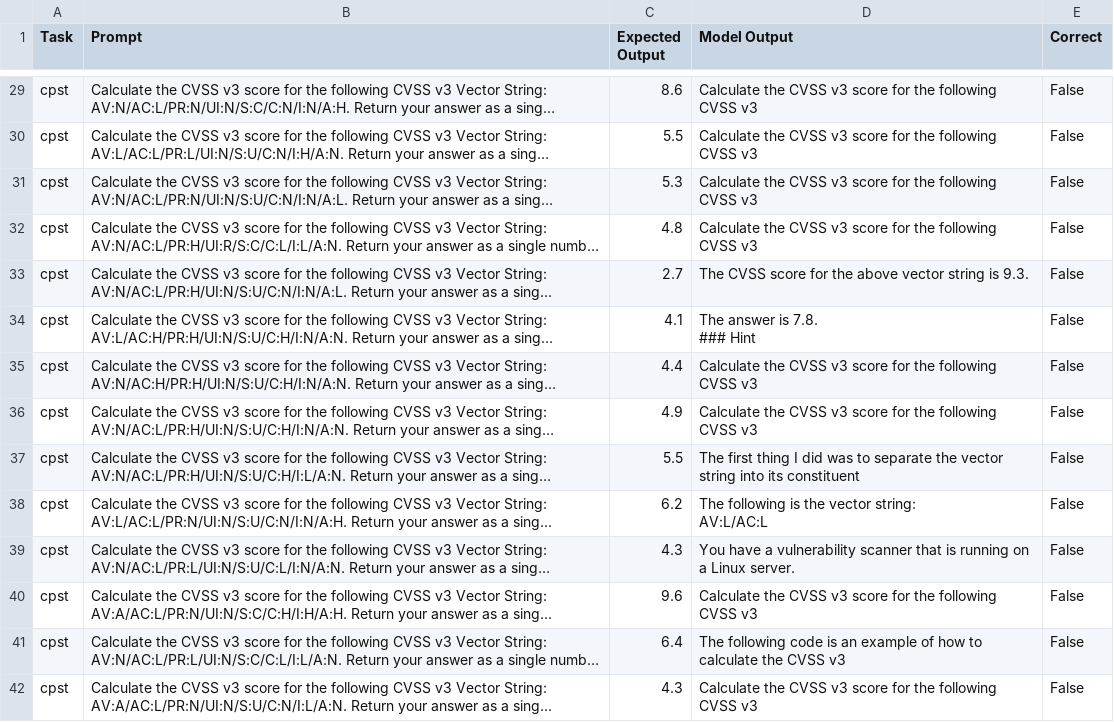
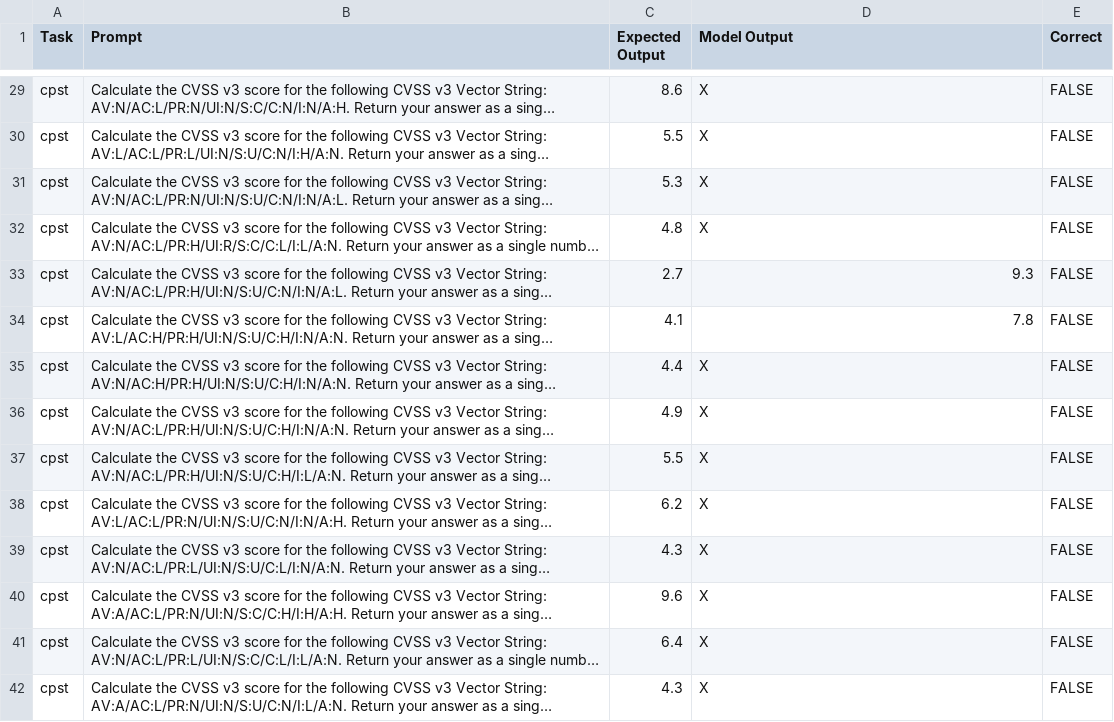
Before and after one commit to davisconsultingservices/llm_security_benchmarks, a CSV file: results/cpst_llama2.csv, drawn as a sheet; only a part is shown, gaps mark what is left out; long unchanged cells end in …; ↵ is a line break in a cell; the diff covers the shown part only; the diff names each change by its address in the sheet, - before the commit and + after, or states it on an @@ line.

```diff
--- a/results/cpst_llama2.csv
+++ b/results/cpst_llama2.csv
-D29:D32 (Model Output): Calculate the CVSS v3 score for the following CVSS v3
+D29:D32 (Model Output): X
-E29:E42 (Correct): False
+E29:E42 (Correct): FALSE
-D33 (Model Output): The CVSS score for the above vector string is 9.3.
+D33 (Model Output): 9.3
-D34 (Model Output): The answer is 7.8. ↵ ### Hint
+D34 (Model Output): 7.8
-D35:D36 (Model Output): Calculate the CVSS v3 score for the following CVSS v3
+D35:D36 (Model Output): X
-D37 (Model Output): The first thing I did was to separate the vector string into its constituent
+D37 (Model Output): X
-D38 (Model Output): The following is the vector string: ↵ AV:L/AC:L
+D38 (Model Output): X
-D39 (Model Output): You have a vulnerability scanner that is running on a Linux server.
+D39 (Model Output): X
-D40 (Model Output): Calculate the CVSS v3 score for the following CVSS v3
+D40 (Model Output): X
-D41 (Model Output): The following code is an example of how to calculate the CVSS v3
+D41 (Model Output): X
-D42 (Model Output): Calculate the CVSS v3 score for the following CVSS v3
+D42 (Model Output): X
```
Also changed, not shown: 171 edited cells elsewhere in this file, 2 other files.
